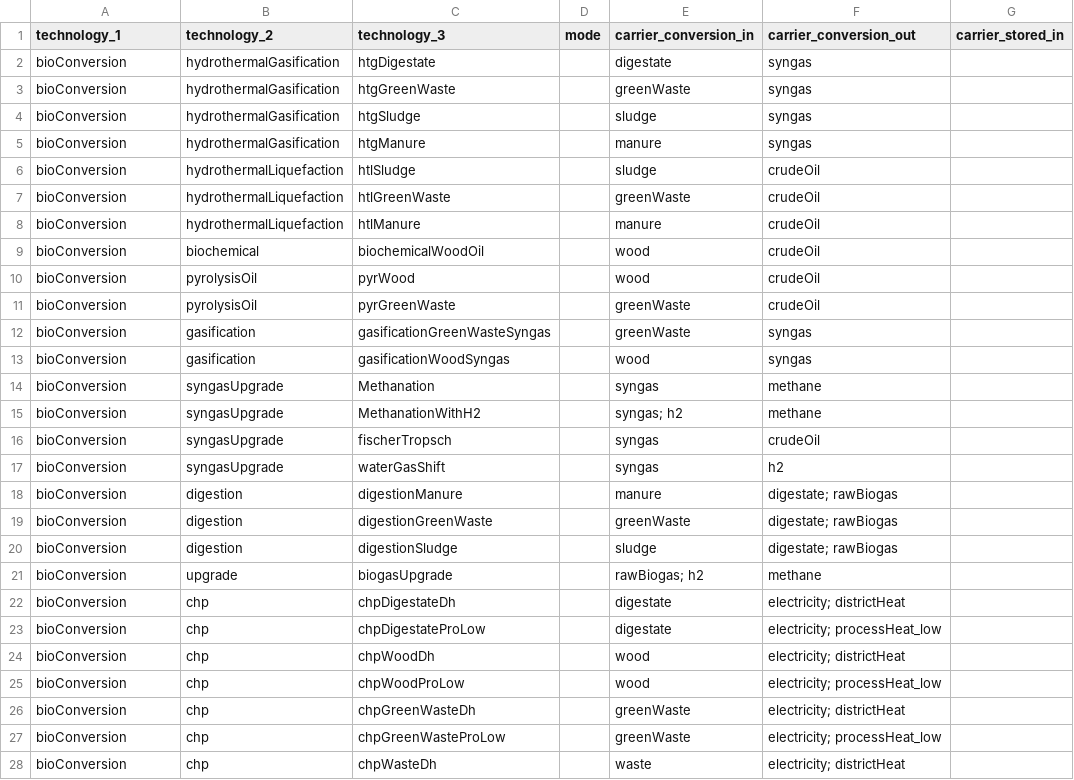
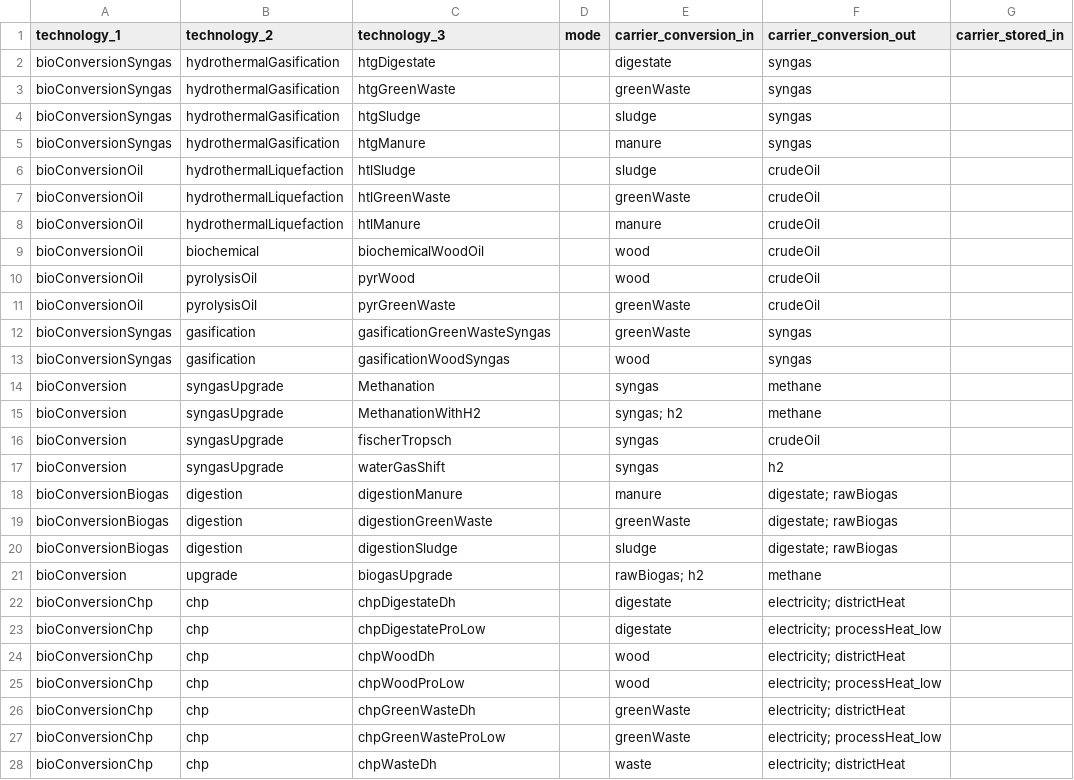
Before and after one commit to oliver-keller/EuSysMod, a CSV file: _basis/set_technology.csv, drawn as a sheet; only a part is shown; the diff covers the shown part only; the diff names each change by its address in the sheet, - before the commit and + after, or states it on an @@ line.

Commit message:
opportunity to add biomass usage constraint implemented, output of objective (total cost) in csv, output of oil/syngas usage in csv per iteration

```diff
--- a/_basis/set_technology.csv
+++ b/_basis/set_technology.csv
-A2:A5 (technology_1): bioConversion
+A2:A5 (technology_1): bioConversionSyngas
-A6:A11 (technology_1): bioConversion
+A6:A11 (technology_1): bioConversionOil
-A12:A13 (technology_1): bioConversion
+A12:A13 (technology_1): bioConversionSyngas
-A18:A20 (technology_1): bioConversion
+A18:A20 (technology_1): bioConversionBiogas
-A22:A28 (technology_1): bioConversion
+A22:A28 (technology_1): bioConversionChp
```
Also changed, not shown: 7 edited cells elsewhere in this file, 4 other files.
